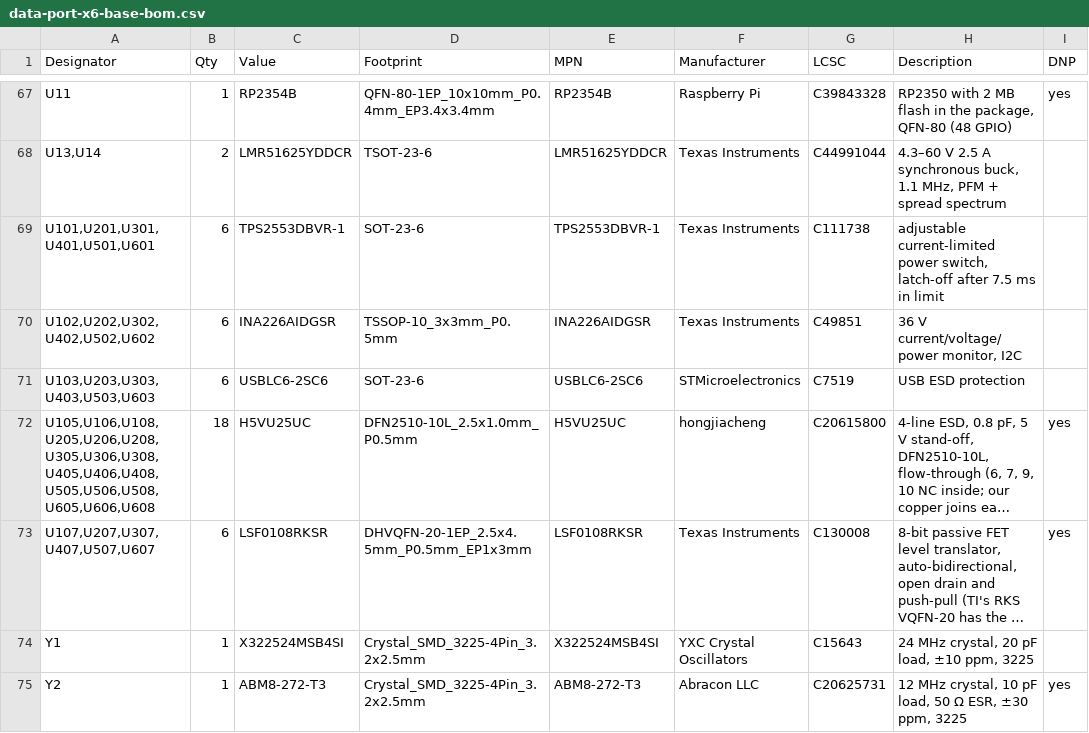
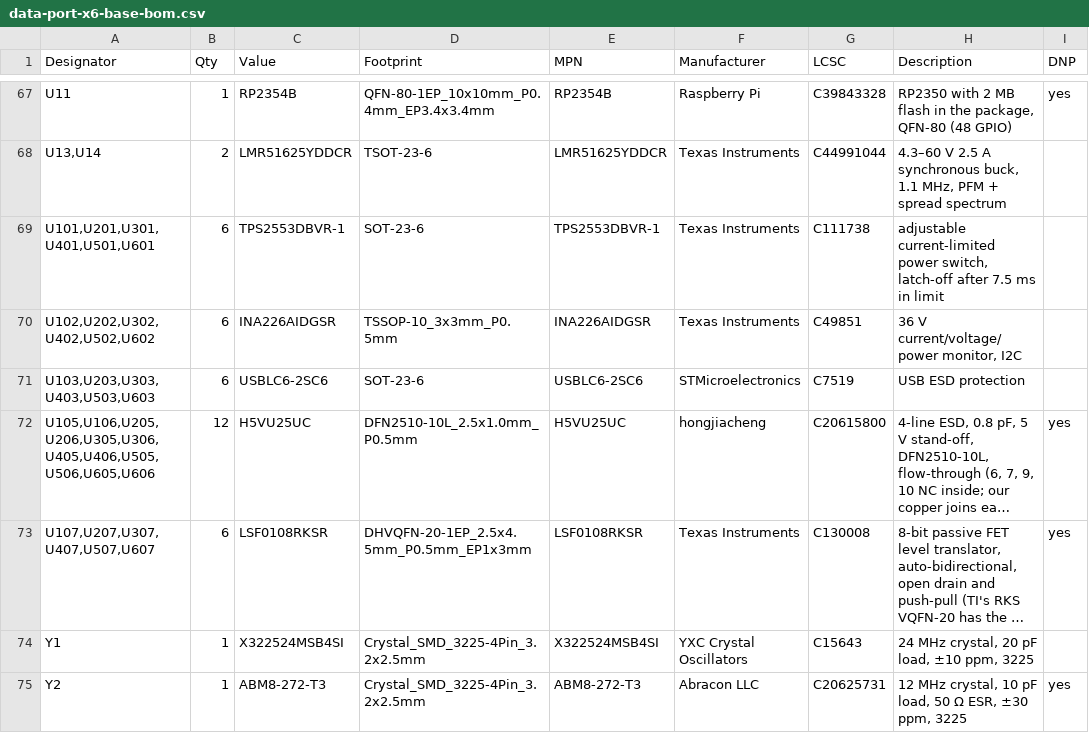
Before and after one commit to kartben/hw-testing-rack, a CSV file: electronics/data-port-x6/data-port-x6-base-bom.csv, drawn as a sheet; only a part is shown, gaps mark what is left out; long unchanged cells end in …; the diff names each change by its address in the sheet, - before the commit and + after, or states it on an @@ line.

```diff
--- a/electronics/data-port-x6/data-port-x6-base-bom.csv
+++ b/electronics/data-port-x6/data-port-x6-base-bom.csv
-A72 (Designator): U105,U106,U108,U205,U206,U208,U305,U306,U308,U405,U406,U408,U505,U506,U508,U605,U606,U608
+A72 (Designator): U105,U106,U205,U206,U305,U306,U405,U406,U505,U506,U605,U606
-B72 (Qty): 18
+B72 (Qty): 12
```
Also changed, not shown: electronics/data-port-x6/data-port-x6-bom.csv, 20 other files.
